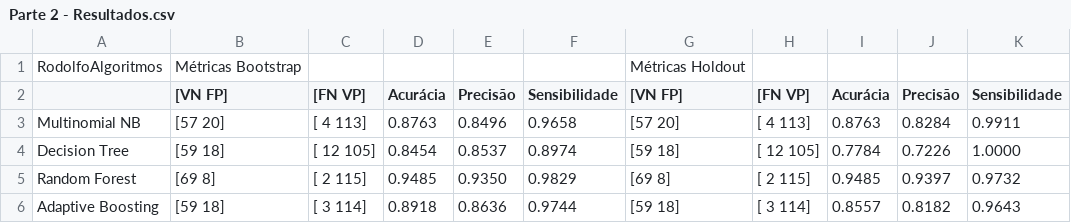
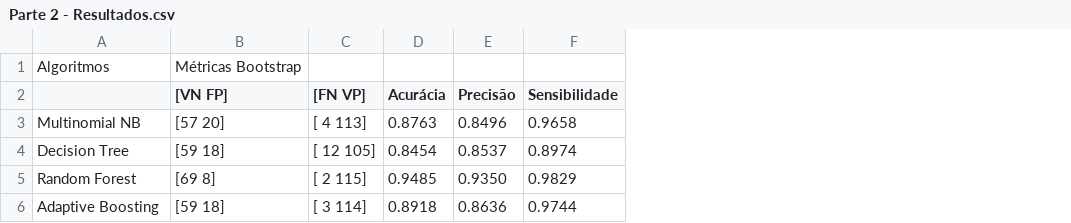
Before and after one commit to rodolfobolconte/minicurso-aprendizado-supervisionado, a CSV file: Parte 2 - Resultados.csv, drawn as a sheet; the diff names each change by its address in the sheet, - before the commit and + after, or states it on an @@ line.

Commit message:
finalizando parte 3

```diff
--- a/Parte 2 - Resultados.csv
+++ b/Parte 2 - Resultados.csv
-column G ([VN FP]), row 1: Métricas Holdout; rows 3-6: [57 20] | [59 18] | [69 8] | [59 18]
-column H ([FN VP]), rows 3-6: [ 4 113] | [ 12 105] | [ 2 115] | [ 3 114]
-column I (Acurácia), rows 3-6: 0.8763 | 0.7784 | 0.9485 | 0.8557
-column J (Precisão), rows 3-6: 0.8284 | 0.7226 | 0.9397 | 0.8182
-column K (Sensibilidade), rows 3-6: 0.9911 | 1.0000 | 0.9732 | 0.9643
-A1: RodolfoAlgoritmos
+A1: Algoritmos
```
Also changed, not shown: 2 other files.
